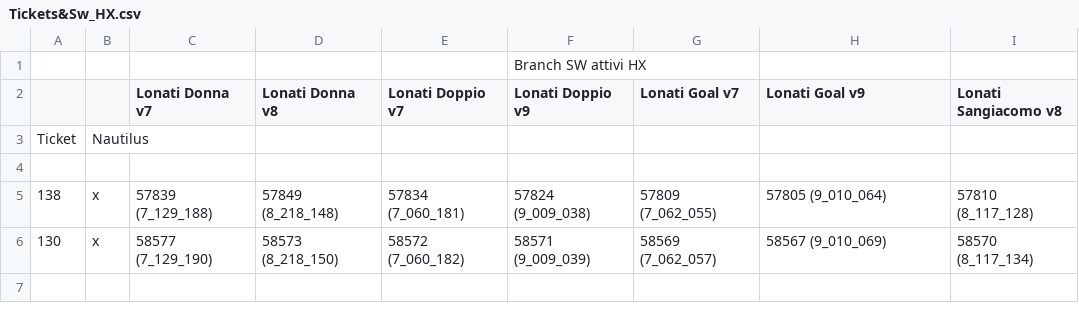
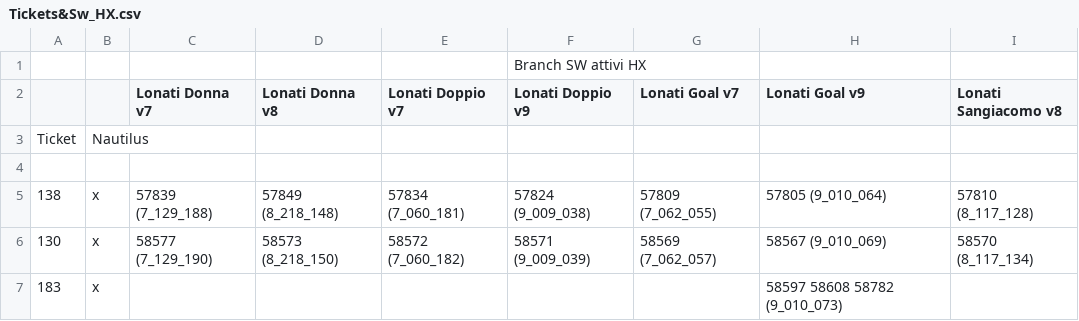
Before and after one commit to foffux/TicketsManagement, a CSV file: Tickets&Sw_HX.csv, drawn as a sheet; the diff names each change by its address in the sheet, - before the commit and + after, or states it on an @@ line.

Commit message:
Aggiunto ticket 183 (HX)

```diff
--- a/Tickets&Sw_HX.csv
+++ b/Tickets&Sw_HX.csv
+row 7: 183 | x |  |  |  |  |  | 58597 58608 58782 (9_010_073)
```
